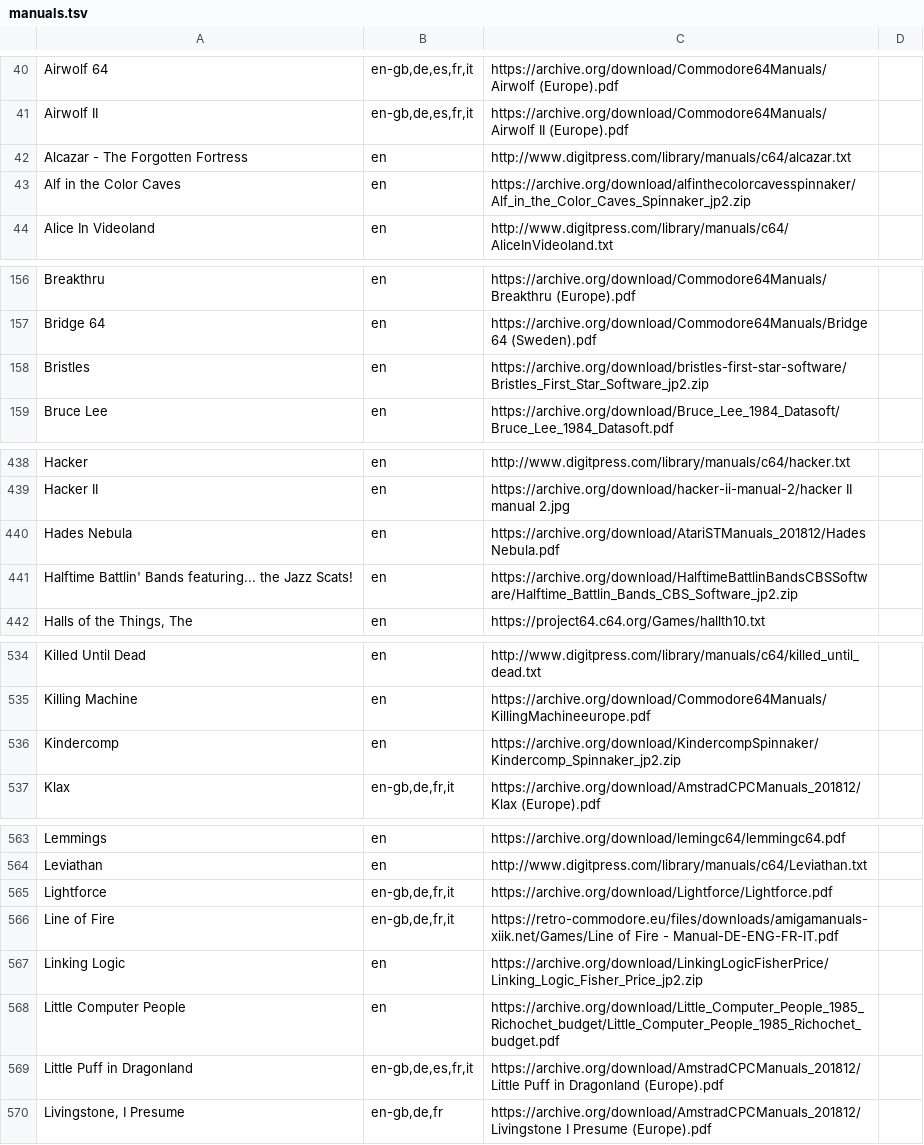
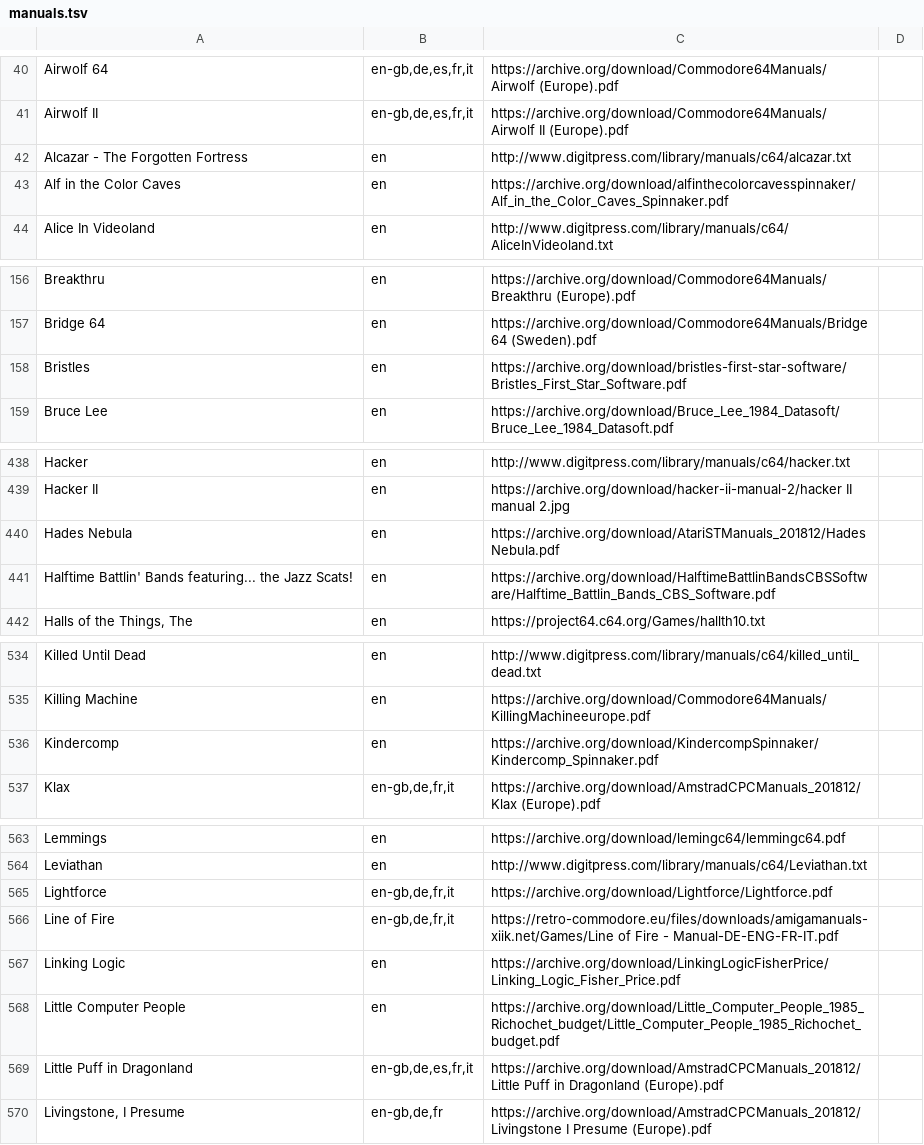
Before and after one commit to obrie/retrokit, a TSV file: config/systems/c64/manuals.tsv, drawn as a sheet; only a part is shown, gaps mark what is left out; the diff covers the shown part only.

Commit message:
Avoid one-off use of jp2 manual urls

```diff
--- a/config/systems/c64/manuals.tsv
+++ b/config/systems/c64/manuals.tsv
@@ -42,3 +42,3 @@ Airwolf II	en-gb,de,es,fr,it	https://archive.org/download/Commodore64Manuals/Air
 Alcazar - The Forgotten Fortress	en	http://www.digitpress.com/library/manuals/c64/alcazar.txt
-Alf in the Color Caves	en	https://archive.org/download/alfinthecolorcavesspinnaker/Alf_in_the_Color_Caves_Spinnaker_jp2.zip
+Alf in the Color Caves	en	https://archive.org/download/alfinthecolorcavesspinnaker/Alf_in_the_Color_Caves_Spinnaker.pdf
 Alice In Videoland	en	http://www.digitpress.com/library/manuals/c64/AliceInVideoland.txt
@@ -157,3 +157,3 @@ Breakthru	en	https://archive.org/download/Commodore64Manuals/Breakthru (Europe).
 Bridge 64	en	https://archive.org/download/Commodore64Manuals/Bridge 64 (Sweden).pdf
-Bristles	en	https://archive.org/download/bristles-first-star-software/Bristles_First_Star_Software_jp2.zip
+Bristles	en	https://archive.org/download/bristles-first-star-software/Bristles_First_Star_Software.pdf
 Bruce Lee	en	https://archive.org/download/Bruce_Lee_1984_Datasoft/Bruce_Lee_1984_Datasoft.pdf
@@ -440,3 +440,3 @@ Hacker II	en	https://archive.org/download/hacker-ii-manual-2/hacker II manual 2.
 Hades Nebula	en	https://archive.org/download/AtariSTManuals_201812/Hades Nebula.pdf
-Halftime Battlin' Bands featuring... the Jazz Scats!	en	https://archive.org/download/HalftimeBattlinBandsCBSSoftware/Halftime_Battlin_Bands_CBS_Software_jp2.zip
+Halftime Battlin' Bands featuring... the Jazz Scats!	en	https://archive.org/download/HalftimeBattlinBandsCBSSoftware/Halftime_Battlin_Bands_CBS_Software.pdf
 Halls of the Things, The	en	https://project64.c64.org/Games/hallth10.txt
@@ -535,3 +535,3 @@ Killed Until Dead	en	http://www.digitpress.com/library/manuals/c64/killed_until_
 Killing Machine	en	https://archive.org/download/Commodore64Manuals/KillingMachineeurope.pdf
-Kindercomp	en	https://archive.org/download/KindercompSpinnaker/Kindercomp_Spinnaker_jp2.zip
+Kindercomp	en	https://archive.org/download/KindercompSpinnaker/Kindercomp_Spinnaker.pdf
 Klax	en-gb,de,fr,it	https://archive.org/download/AmstradCPCManuals_201812/Klax (Europe).pdf
@@ -566,3 +566,3 @@ Lightforce	en-gb,de,fr,it	https://archive.org/download/Lightforce/Lightforce.pdf
 Line of Fire	en-gb,de,fr,it	https://retro-commodore.eu/files/downloads/amigamanuals-xiik.net/Games/Line of Fire - Manual-DE-ENG-FR-IT.pdf
-Linking Logic	en	https://archive.org/download/LinkingLogicFisherPrice/Linking_Logic_Fisher_Price_jp2.zip
+Linking Logic	en	https://archive.org/download/LinkingLogicFisherPrice/Linking_Logic_Fisher_Price.pdf
 Little Computer People	en	https://archive.org/download/Little_Computer_People_1985_Richochet_budget/Little_Computer_People_1985_Richochet_budget.pdf
```
Also changed, not shown: 1 edited cell elsewhere in this file, config/systems/gba/manuals.tsv.
